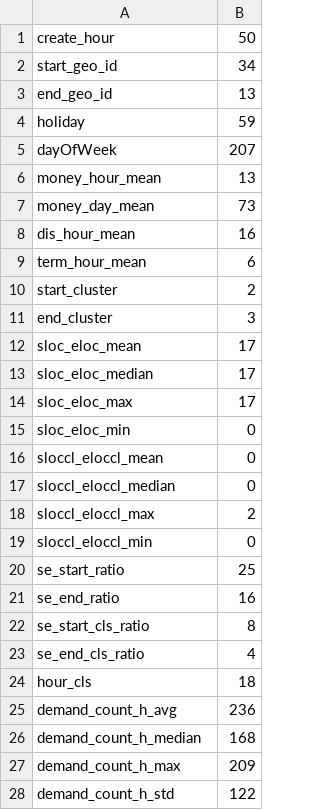
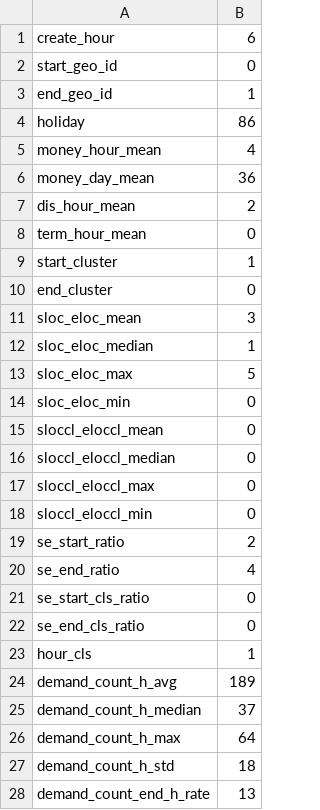
Before and after one commit to dereksjtu/UAI-Cup, a CSV file: code/param_online.csv, drawn as a sheet; only a part is shown; the diff covers the shown part only.

```diff
--- a/code/param_online.csv
+++ b/code/param_online.csv
@@ -1,15 +1,14 @@
-create_hour,50
-start_geo_id,34
-end_geo_id,13
-holiday,59
-dayOfWeek,207
-money_hour_mean,13
-money_day_mean,73
-dis_hour_mean,16
-term_hour_mean,6
-start_cluster,2
-end_cluster,3
-sloc_eloc_mean,17
-sloc_eloc_median,17
-sloc_eloc_max,17
+create_hour,6
+start_geo_id,0
+end_geo_id,1
+holiday,86
+money_hour_mean,4
+money_day_mean,36
+dis_hour_mean,2
+term_hour_mean,0
+start_cluster,1
+end_cluster,0
+sloc_eloc_mean,3
+sloc_eloc_median,1
+sloc_eloc_max,5
 sloc_eloc_min,0
@@ -17,12 +16,13 @@ sloccl_eloccl_mean,0
 sloccl_eloccl_median,0
-sloccl_eloccl_max,2
+sloccl_eloccl_max,0
 sloccl_eloccl_min,0
-se_start_ratio,25
-se_end_ratio,16
-se_start_cls_ratio,8
-se_end_cls_ratio,4
-hour_cls,18
-demand_count_h_avg,236
-demand_count_h_median,168
-demand_count_h_max,209
-demand_count_h_std,122
+se_start_ratio,2
+se_end_ratio,4
+se_start_cls_ratio,0
+se_end_cls_ratio,0
+hour_cls,1
+demand_count_h_avg,189
+demand_count_h_median,37
+demand_count_h_max,64
+demand_count_h_std,18
+demand_count_end_h_rate,13
```
Also changed, not shown: 8 added rows elsewhere in this file, code/result.csv, 5 other files.
